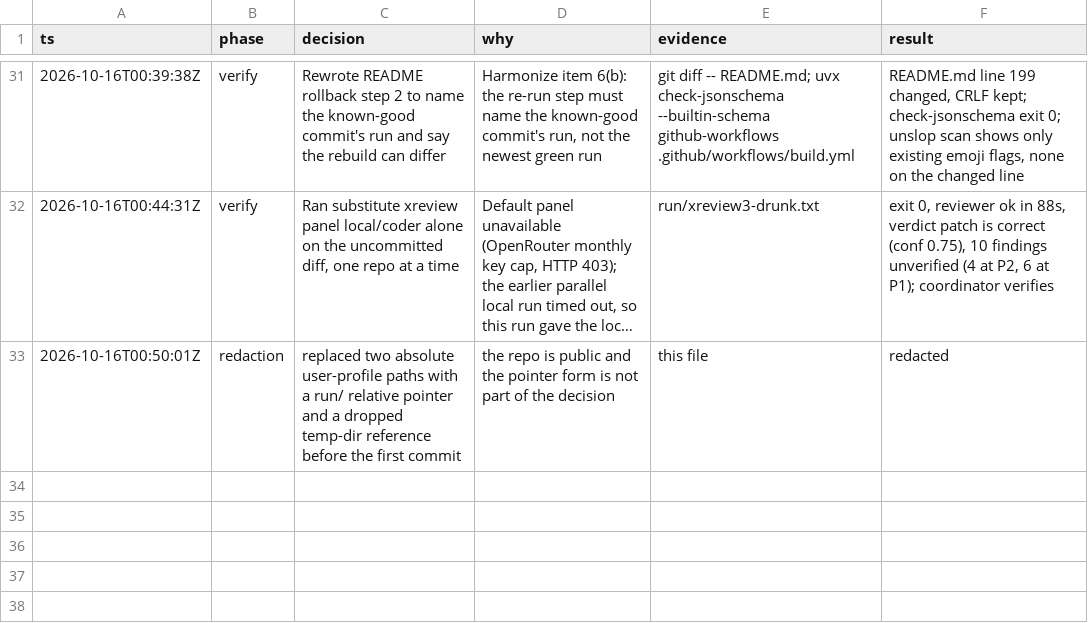
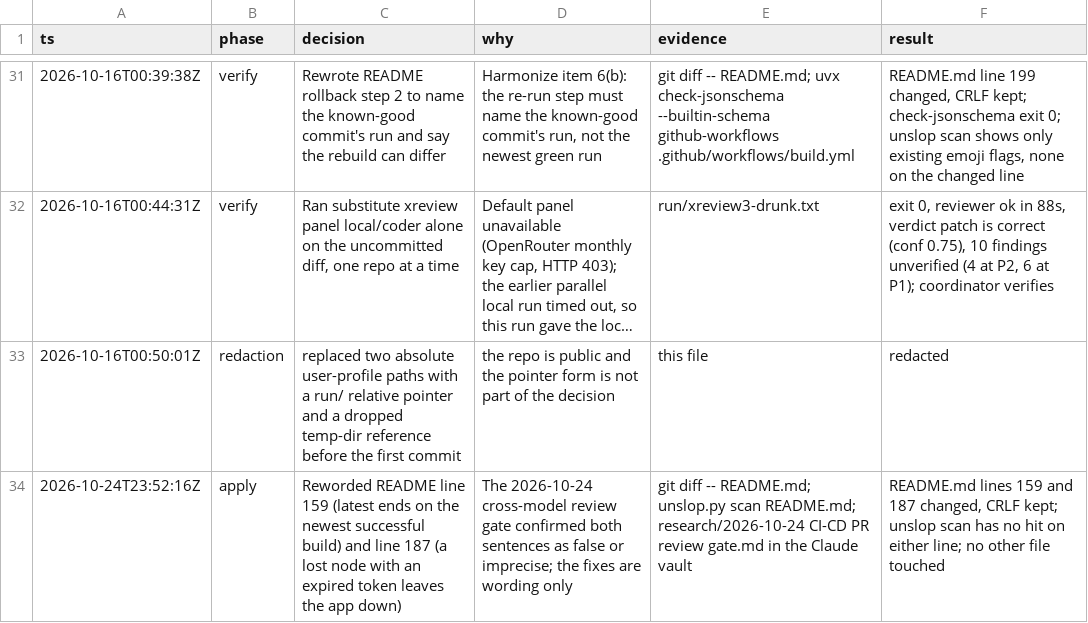
Before and after one commit to julian-heidt/are-you-drunk, a TSV file: .audit/20261015-portainer-cicd-plan.tsv, drawn as a sheet; only a part is shown, gaps mark what is left out; long unchanged cells end in …; the diff names each change by its address in the sheet, - before the commit and + after, or states it on an @@ line.

Commit message:
Correct the README wording on latest and the expired GHCR token

```diff
--- a/.audit/20261015-portainer-cicd-plan.tsv
+++ b/.audit/20261015-portainer-cicd-plan.tsv
+row 34: 2026-10-24T23:52:16Z | apply | Reworded README line 159 (latest ends on the newest successful build) and line 187 (a lost node with an expired token leaves the app down) | The 2026-10-24 cross-model review gate confirmed both sentences as false or imprecise; the fixes are wording only | git diff -- README.md; unslop.py scan README.md; research/2026-10-24 CI-CD PR review gate.md in the Claude vault | README.md lines 159 and 187 changed, CRLF kept; unslop scan has no hit on either line; no other file touched
```
Also changed, not shown: 1 other file.
